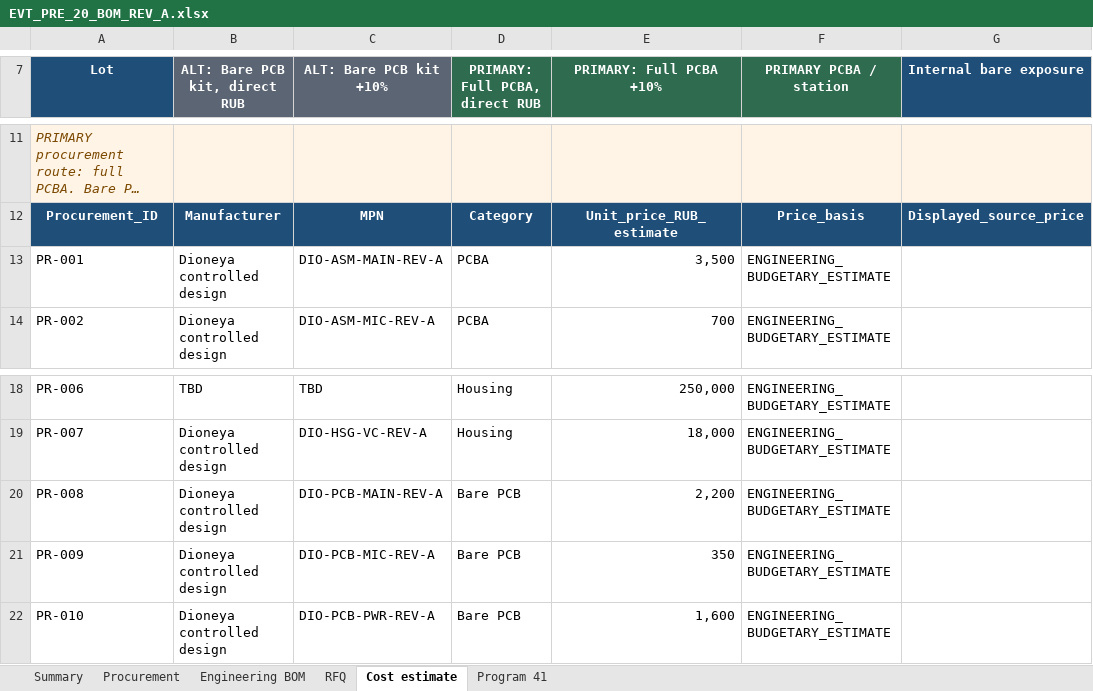
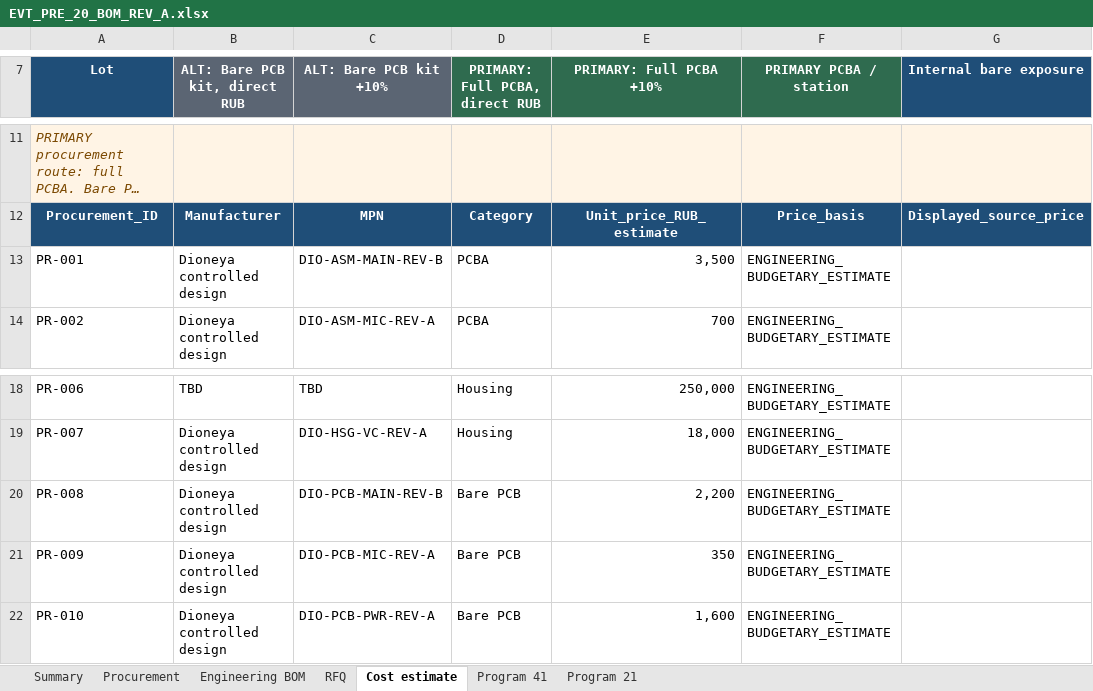
Before and after one commit to skif-ops/rs-zs-bpla, an Excel workbook: hardware/EVT_PRE_20_BOM_REV_A.xlsx, sheet Cost estimate, drawn as a sheet; only a part is shown, gaps mark what is left out; long unchanged cells end in …; values as stored, in another font and other column widths than the file's, no borders; conditional formats and table styles not drawn; the diff names each change by its address in the sheet, - before the commit and + after, or states it on an @@ line.

```diff
--- a/hardware/EVT_PRE_20_BOM_REV_A.xlsx (sheet Cost estimate)
+++ b/hardware/EVT_PRE_20_BOM_REV_A.xlsx (sheet Cost estimate)
+sheet tab: Program 21
-C13 (ALT: Bare PCB kit +10%): DIO-ASM-MAIN-REV-A
+C13 (ALT: Bare PCB kit +10%): DIO-ASM-MAIN-REV-B
-C20 (ALT: Bare PCB kit +10%): DIO-PCB-MAIN-REV-A
+C20 (ALT: Bare PCB kit +10%): DIO-PCB-MAIN-REV-B
```
Also changed, not shown: sheet Summary, sheet RFQ, sheet Procurement, sheet Program 41, sheet Engineering BOM, 14 other files.
